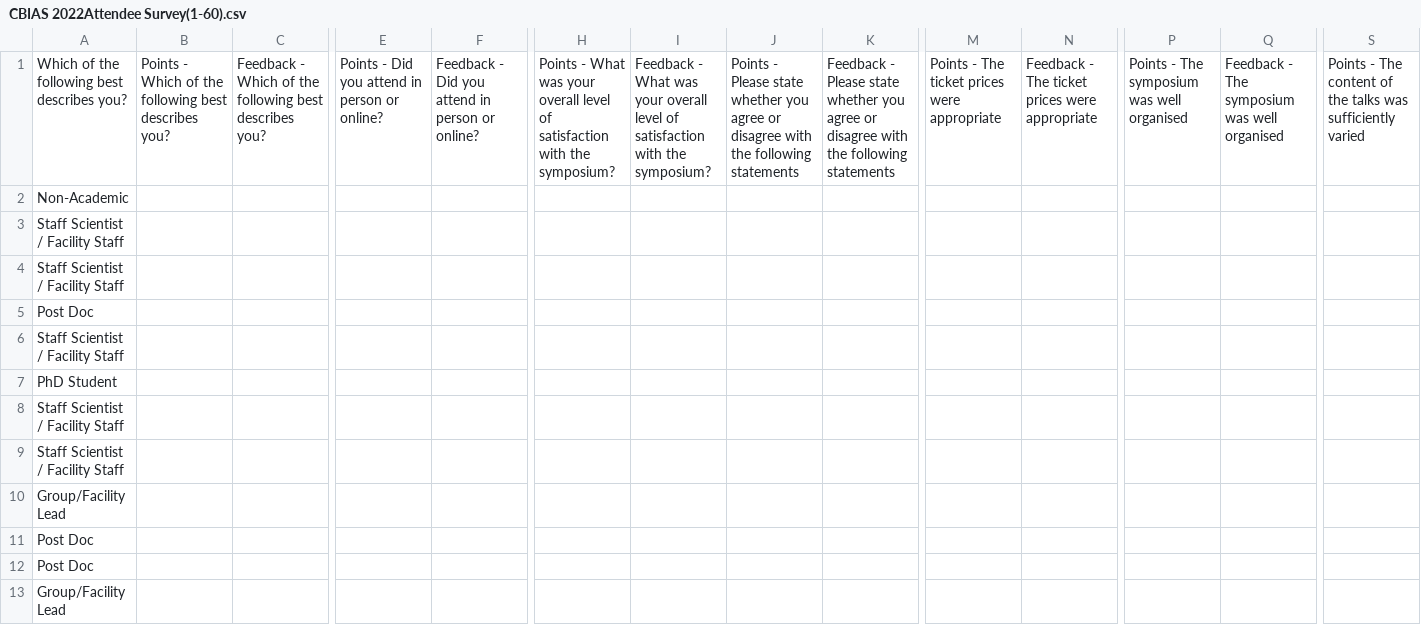
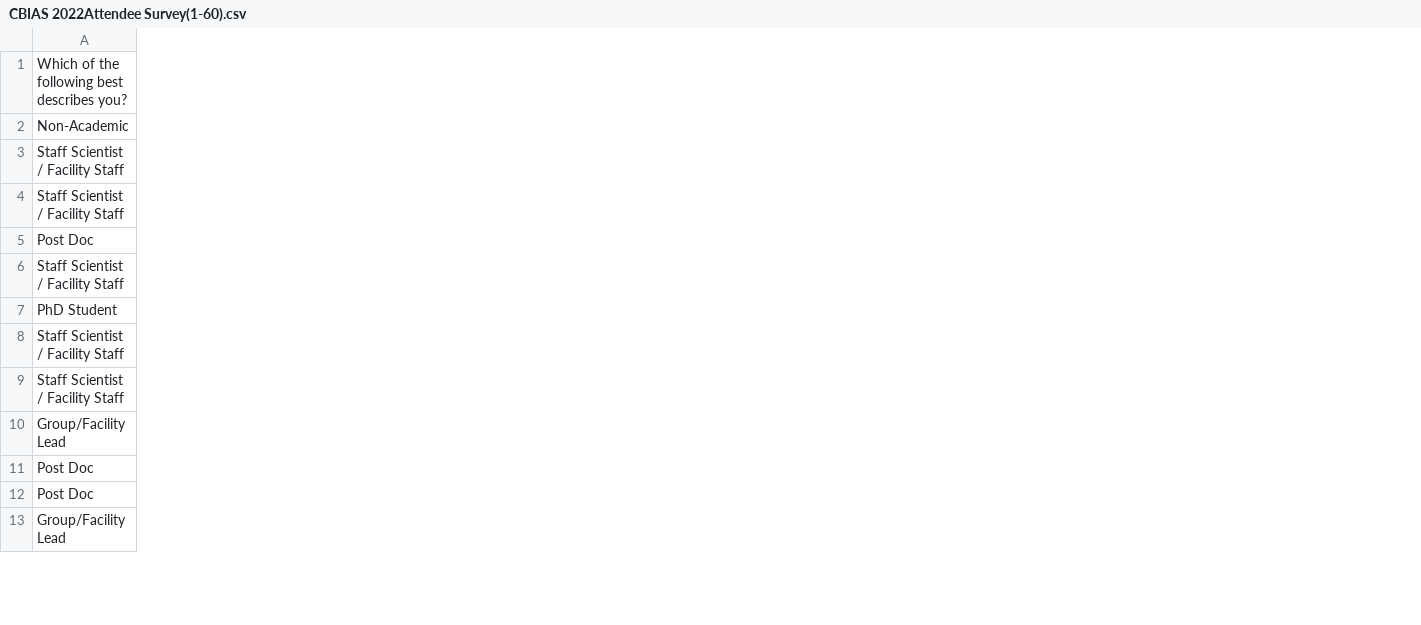
Before and after one commit to FrancisCrickInstitute/Data-Prospector, a CSV file: inputs/cbias_data_anon/Feedback/CBIAS 2022Attendee Survey(1-60).csv, drawn as a sheet; only a part is shown, gaps mark what is left out; the diff covers the shown part only; the diff names each change by its address in the sheet, - before the commit and + after, or states it on an @@ line.

```diff
--- a/inputs/cbias_data_anon/Feedback/CBIAS 2022Attendee Survey(1-60).csv
+++ b/inputs/cbias_data_anon/Feedback/CBIAS 2022Attendee Survey(1-60).csv
-column B, row 1: Points - Which of the following best describes you?
-column C, row 1: Feedback - Which of the following best describes you?
-column E, row 1: Points - Did you attend in person or online?
-column F, row 1: Feedback - Did you attend in person or online?
-column H, row 1: Points - What was your overall level of satisfaction with the symposium?
-column I, row 1: Feedback - What was your overall level of satisfaction with the symposium?
-column J, row 1: Points - Please state whether you agree or disagree with the following statements
-column K, row 1: Feedback - Please state whether you agree or disagree with the following statements
-column M, row 1: Points - The ticket prices were appropriate
-column N, row 1: Feedback - The ticket prices were appropriate
-column P, row 1: Points - The symposium was well organised
-column Q, row 1: Feedback - The symposium was well organised
-column S, row 1: Points - The content of the talks was sufficiently varied
```
Also changed, not shown: 33 removed columns elsewhere in this file, inputs/cbias_data_anon/Feedback/CBIAS 2023Attendee Survey(1-52).csv, inputs/cbias_data_anon/Feedback/CBIAS 2024Attendee Survey(1-53).csv, 2 other files.
